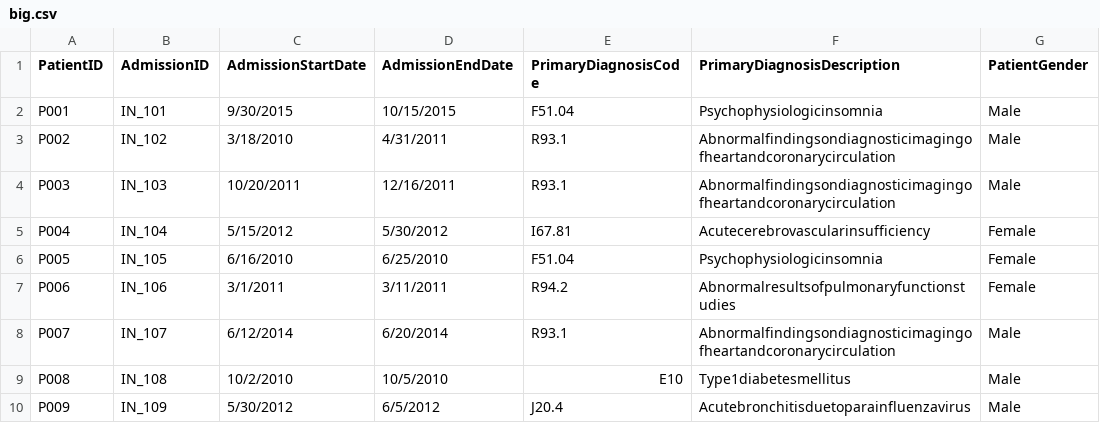
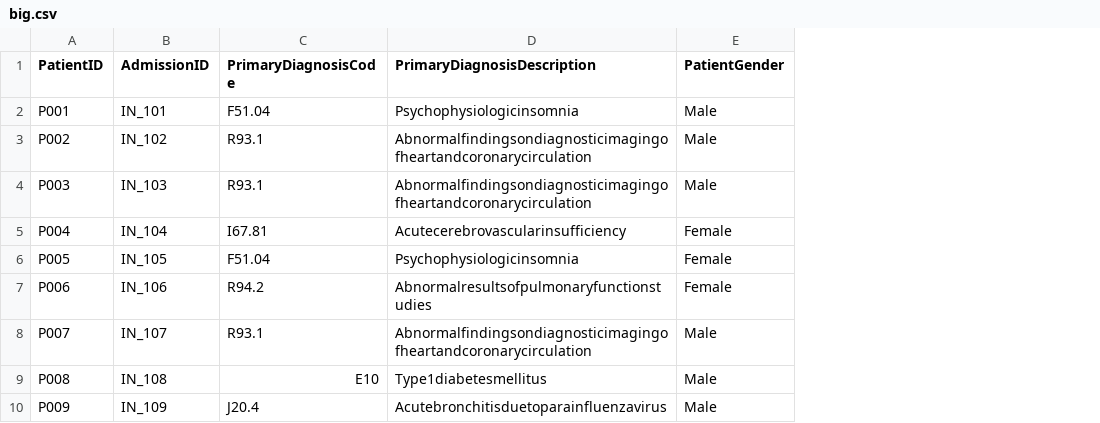
Before and after one commit to sunnn/hive-site, a CSV file: big.csv, drawn as a sheet; only a part is shown; the diff names each change by its address in the sheet, - before the commit and + after, or states it on an @@ line.

Commit message:
Add files via upload

```diff
--- a/big.csv
+++ b/big.csv
-column C (AdmissionStartDate), rows 2-10: 9/30/2015 | 3/18/2010 | 10/20/2011 | 5/15/2012 | 6/16/2010 | 3/1/2011 | 6/12/2014 | 10/2/2010 | 5/30/2012
-column D (AdmissionEndDate), rows 2-10: 10/15/2015 | 4/31/2011 | 12/16/2011 | 5/30/2012 | 6/25/2010 | 3/11/2011 | 6/20/2014 | 10/5/2010 | 6/5/2012
```
